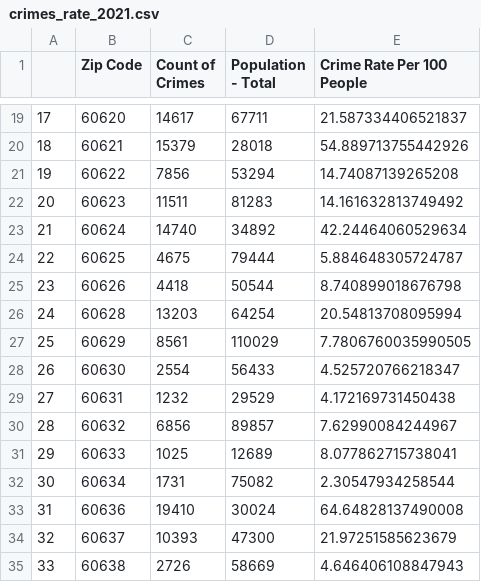
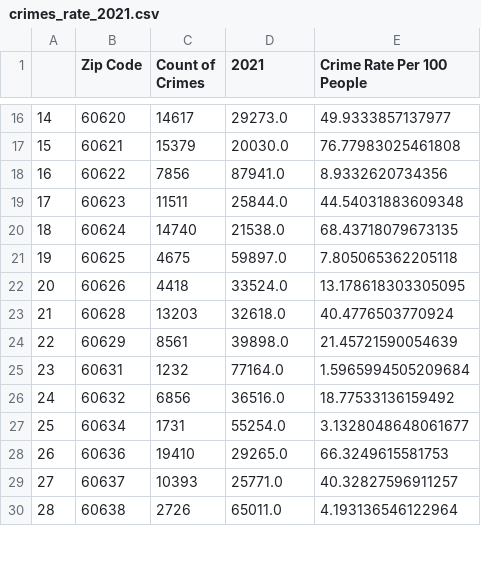
Before and after one commit to MattPostlewaite/NWBC-Project1-Group2, a CSV file: crimes_rate_2021.csv, drawn as a sheet; only a part is shown, gaps mark what is left out; removed rows and columns are numbered as before the commit, all else as after; the diff covers the shown part only; the diff names each change by its address in the sheet, - before the commit and + after, or states it on an @@ line.

```diff
--- a/crimes_rate_2021.csv
+++ b/crimes_rate_2021.csv
-D1: Population - Total
+D1: 2021
@@ column A renumbered from row 2 down @@
-D16 (2021): 67711
+D16 (2021): 29273.0
-E16 (Crime Rate Per 100 People): 21.587334406521837
+E16 (Crime Rate Per 100 People): 49.9333857137977
-D17 (2021): 28018
+D17 (2021): 20030.0
-E17 (Crime Rate Per 100 People): 54.889713755442926
+E17 (Crime Rate Per 100 People): 76.77983025461808
-D18 (2021): 53294
+D18 (2021): 87941.0
-E18 (Crime Rate Per 100 People): 14.74087139265208
+E18 (Crime Rate Per 100 People): 8.9332620734356
-D19 (2021): 81283
+D19 (2021): 25844.0
-E19 (Crime Rate Per 100 People): 14.161632813749492
+E19 (Crime Rate Per 100 People): 44.54031883609348
-D20 (2021): 34892
+D20 (2021): 21538.0
-E20 (Crime Rate Per 100 People): 42.24464060529634
+E20 (Crime Rate Per 100 People): 68.43718079673135
-D21 (2021): 79444
+D21 (2021): 59897.0
-E21 (Crime Rate Per 100 People): 5.884648305724787
+E21 (Crime Rate Per 100 People): 7.805065362205118
-D22 (2021): 50544
+D22 (2021): 33524.0
-E22 (Crime Rate Per 100 People): 8.740899018676798
+E22 (Crime Rate Per 100 People): 13.178618303305095
-D23 (2021): 64254
+D23 (2021): 32618.0
-E23 (Crime Rate Per 100 People): 20.54813708095994
+E23 (Crime Rate Per 100 People): 40.4776503770924
-D24 (2021): 110029
+D24 (2021): 39898.0
-E24 (Crime Rate Per 100 People): 7.7806760035990505
+E24 (Crime Rate Per 100 People): 21.45721590054639
-row 28: 26 | 60630 | 2554 | 56433 | 4.525720766218347
-D25 (2021): 29529
+D25 (2021): 77164.0
-E25 (Crime Rate Per 100 People): 4.172169731450438
+E25 (Crime Rate Per 100 People): 1.5965994505209684
-D26 (2021): 89857
+D26 (2021): 36516.0
-E26 (Crime Rate Per 100 People): 7.62990084244967
+E26 (Crime Rate Per 100 People): 18.77533136159492
-row 31: 29 | 60633 | 1025 | 12689 | 8.077862715738041
-D27 (2021): 75082
+D27 (2021): 55254.0
-E27 (Crime Rate Per 100 People): 2.30547934258544
+E27 (Crime Rate Per 100 People): 3.1328048648061677
-D28 (2021): 30024
+D28 (2021): 29265.0
-E28 (Crime Rate Per 100 People): 64.64828137490008
+E28 (Crime Rate Per 100 People): 66.3249615581753
-D29 (2021): 47300
+D29 (2021): 25771.0
-E29 (Crime Rate Per 100 People): 21.97251585623679
+E29 (Crime Rate Per 100 People): 40.32827596911257
-D30 (2021): 58669
+D30 (2021): 65011.0
-E30 (Crime Rate Per 100 People): 4.646406108847943
+E30 (Crime Rate Per 100 People): 4.193136546122964
```
Also changed, not shown: 9 removed rows and 58 edited cells elsewhere in this file, crimes_rate_2015.csv, 2 other files.
